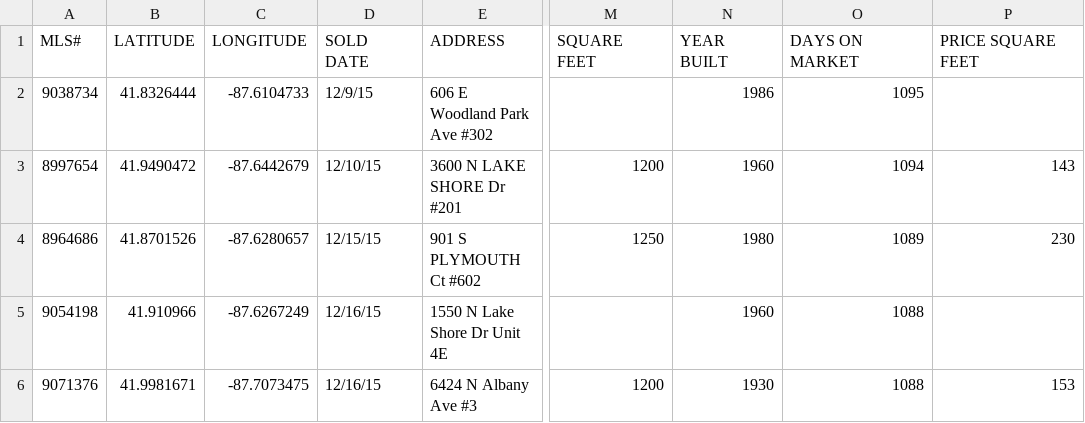
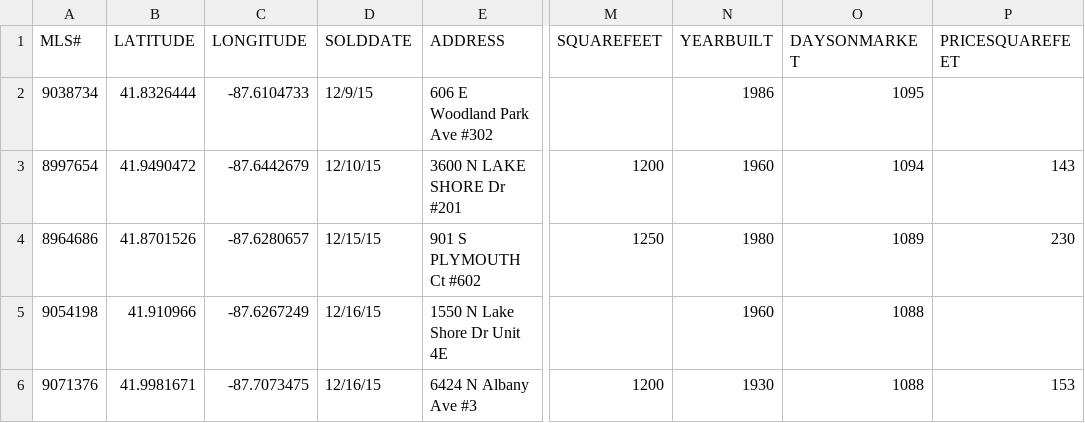
Before and after one commit to taifalshakir/systems, a CSV file: RedfinData.csv, drawn as a sheet; only a part is shown, gaps mark what is left out; the diff names each change by its address in the sheet, - before the commit and + after, or states it on an @@ line.

Commit message:
Update RedfinData.csv

```diff
--- a/RedfinData.csv
+++ b/RedfinData.csv
-D1: SOLD DATE
+D1: SOLDDATE
-M1: SQUARE FEET
+M1: SQUAREFEET
-N1: YEAR BUILT
+N1: YEARBUILT
-O1: DAYS ON MARKET
+O1: DAYSONMARKET
-P1: PRICE SQUARE FEET
+P1: PRICESQUAREFEET
```
